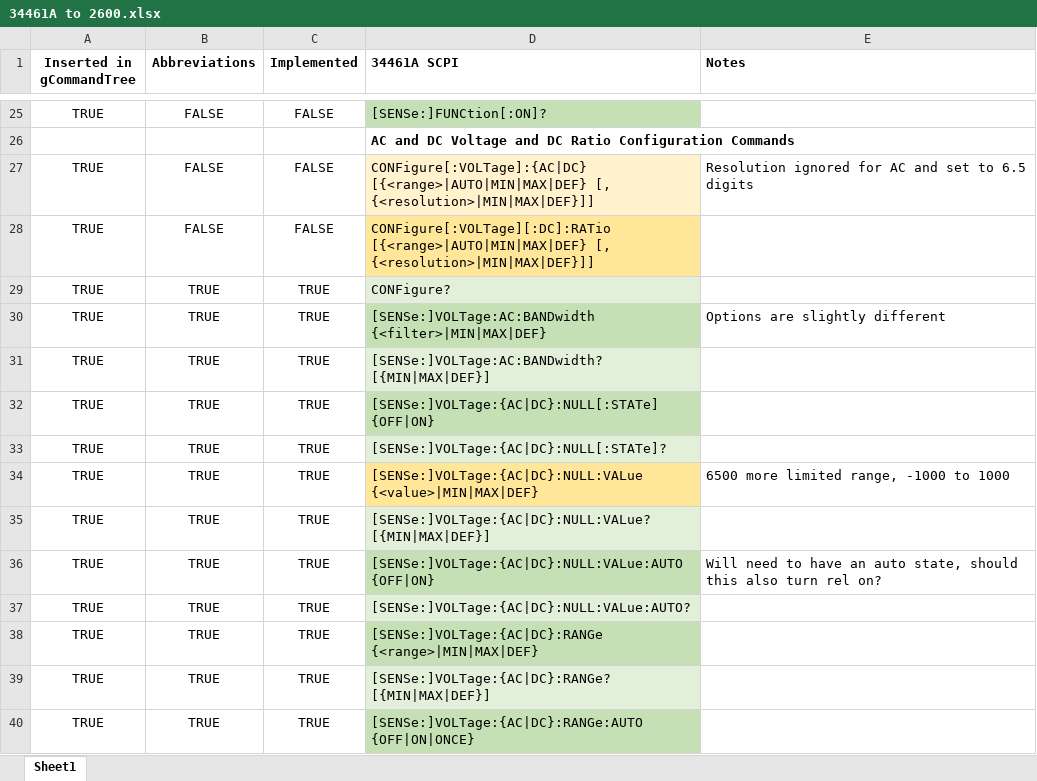
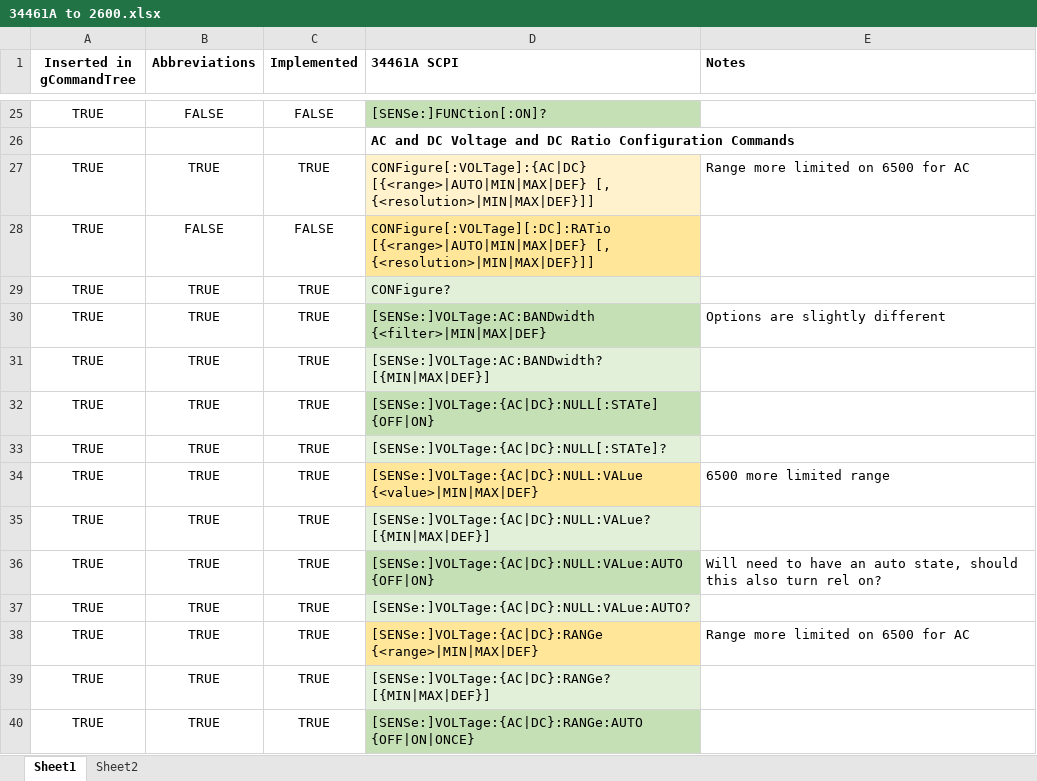
Before and after one commit to Obind30/34461A-Emulator, an Excel workbook: 34461A to 2600.xlsx, sheet Sheet1, drawn as a sheet; only a part is shown, gaps mark what is left out; values as stored, in another font and other column widths than the file's, no borders; conditional formats not drawn; the diff names each change by its address in the sheet, - before the commit and + after, or states it on an @@ line.

```diff
--- a/34461A to 2600.xlsx (sheet Sheet1)
+++ b/34461A to 2600.xlsx (sheet Sheet1)
+sheet tab: Sheet2
-B27 (Abbreviations): FALSE
+B27 (Abbreviations): TRUE
-C27 (Implemented): FALSE
+C27 (Implemented): TRUE
-E27 (Notes): Resolution ignored for AC and set to 6.5 digits
+E27 (Notes): Range more limited on 6500 for AC
-E34 (Notes): 6500 more limited range, -1000 to 1000
+E34 (Notes): 6500 more limited range
-D38 fill: #C5E0B4
+D38 fill: #FFE699
-E38 (Notes): (empty)
+E38 (Notes): Range more limited on 6500 for AC
```
